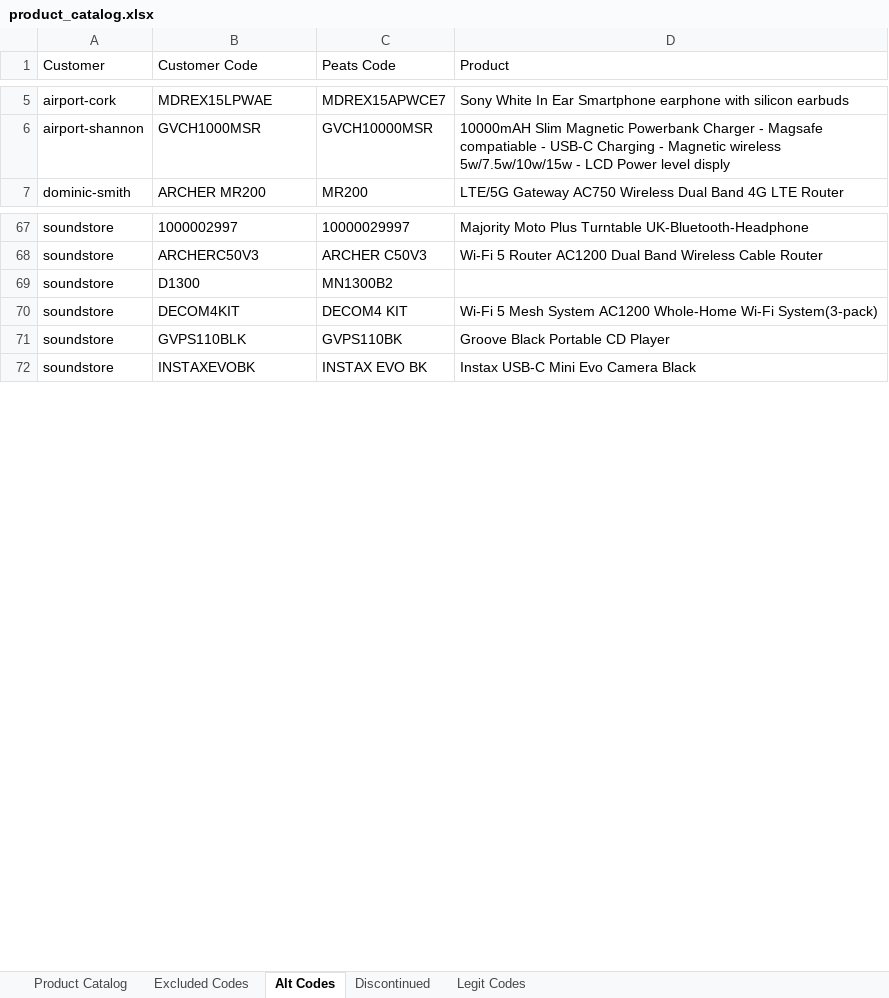
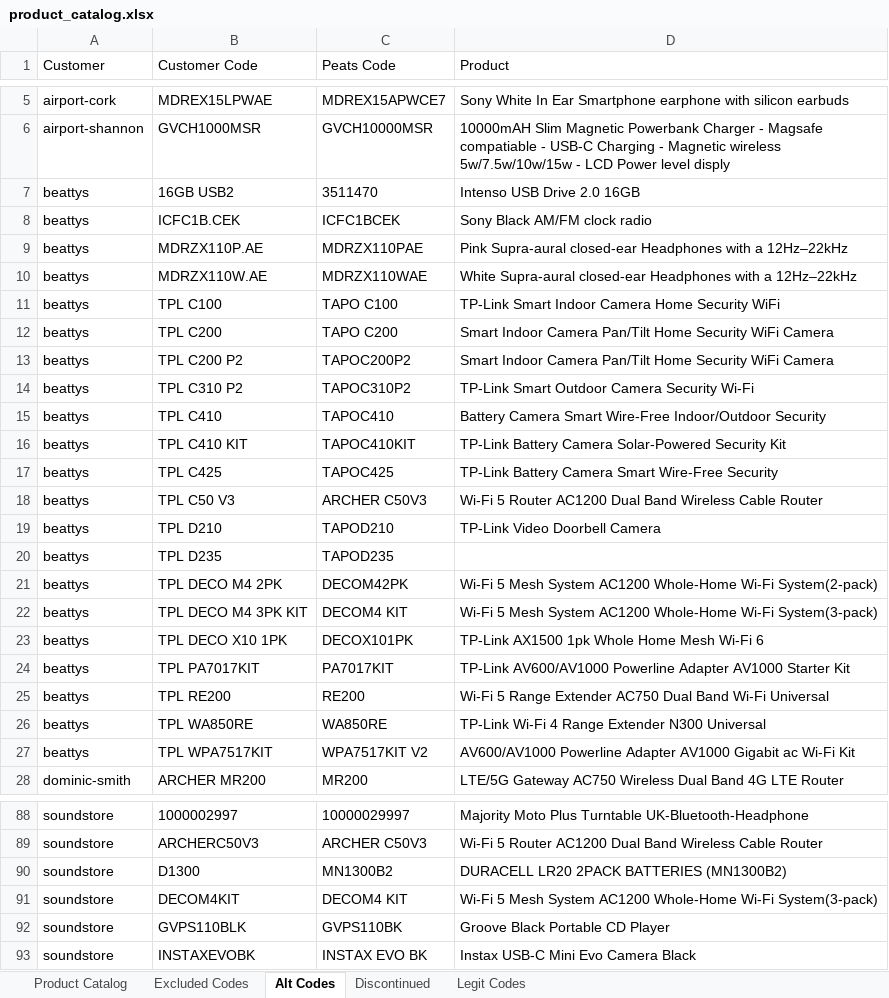
Before and after one commit to Rob-Peats/peats-tools, an Excel workbook: product_catalog.xlsx, sheet Alt Codes, drawn as a sheet; only a part is shown, gaps mark what is left out; values as stored, in another font and other column widths than the file's, no borders; addresses are those after the commit; the diff names each change by its address in the sheet, - before the commit and + after, or states it on an @@ line.

Commit message:
Catalog update — Rob — 2026-09-01 08:56 UTC

```diff
--- a/product_catalog.xlsx (sheet Alt Codes)
+++ b/product_catalog.xlsx (sheet Alt Codes)
+row 7: beattys | 16GB USB2 | 3511470 | Intenso USB Drive 2.0 16GB
+row 8: beattys | ICFC1B.CEK | ICFC1BCEK | Sony Black AM/FM clock radio
+row 9: beattys | MDRZX110P.AE | MDRZX110PAE | Pink Supra-aural closed-ear Headphones with a 12Hz–22kHz
+row 10: beattys | MDRZX110W.AE | MDRZX110WAE | White Supra-aural closed-ear Headphones with a 12Hz–22kHz
+row 11: beattys | TPL C100 | TAPO C100 | TP-Link Smart Indoor Camera Home Security WiFi
+row 12: beattys | TPL C200 | TAPO C200 | Smart Indoor Camera Pan/Tilt Home Security WiFi Camera
+row 13: beattys | TPL C200 P2 | TAPOC200P2 | Smart Indoor Camera Pan/Tilt Home Security WiFi Camera
+row 14: beattys | TPL C310 P2 | TAPOC310P2 | TP-Link Smart Outdoor Camera Security Wi-Fi
+row 15: beattys | TPL C410 | TAPOC410 | Battery Camera Smart Wire-Free Indoor/Outdoor Security
+row 16: beattys | TPL C410 KIT | TAPOC410KIT | TP-Link Battery Camera Solar-Powered Security Kit
+row 17: beattys | TPL C425 | TAPOC425 | TP-Link Battery Camera Smart Wire-Free Security
+row 18: beattys | TPL C50 V3 | ARCHER C50V3 | Wi-Fi 5 Router AC1200 Dual Band Wireless Cable Router
+row 19: beattys | TPL D210 | TAPOD210 | TP-Link Video Doorbell Camera
+row 20: beattys | TPL D235 | TAPOD235
+row 21: beattys | TPL DECO M4 2PK | DECOM42PK | Wi-Fi 5 Mesh System AC1200 Whole-Home Wi-Fi System(2-pack)
+row 22: beattys | TPL DECO M4 3PK KIT | DECOM4 KIT | Wi-Fi 5 Mesh System AC1200 Whole-Home Wi-Fi System(3-pack)
+row 23: beattys | TPL DECO X10 1PK | DECOX101PK | TP-Link AX1500 1pk Whole Home Mesh Wi-Fi 6
+row 24: beattys | TPL PA7017KIT | PA7017KIT | TP-Link AV600/AV1000 Powerline Adapter AV1000 Starter Kit
+row 25: beattys | TPL RE200 | RE200 | Wi-Fi 5 Range Extender AC750 Dual Band Wi-Fi Universal
+row 26: beattys | TPL WA850RE | WA850RE | TP-Link Wi-Fi 4 Range Extender N300 Universal
+row 27: beattys | TPL WPA7517KIT | WPA7517KIT V2 | AV600/AV1000 Powerline Adapter AV1000 Gigabit ac Wi-Fi Kit
-D90 (Product): (empty)
+D90 (Product): DURACELL LR20 2PACK BATTERIES (MN1300B2)
```
Also changed, not shown: sheet Product Catalog, sheet Legit Codes.
